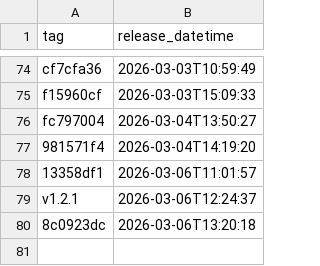
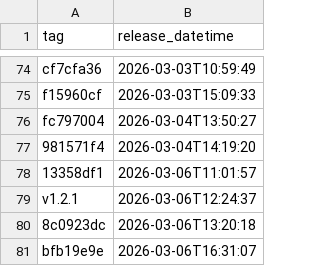
Before and after one commit to NHSDigital/electronic-prescription-service-api, a CSV file: _data/internal-dev_deployments.csv, drawn as a sheet; only a part is shown, gaps mark what is left out; the diff names each change by its address in the sheet, - before the commit and + after, or states it on an @@ line.

```diff
--- a/_data/internal-dev_deployments.csv
+++ b/_data/internal-dev_deployments.csv
+row 81: bfb19e9e | 2026-03-06T16:31:07
```
Also changed, not shown: 1 other file.
